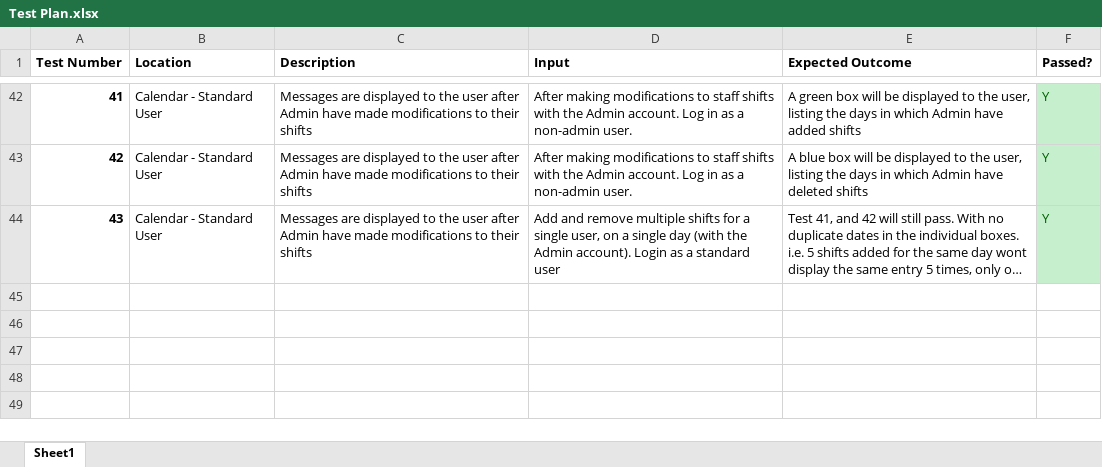
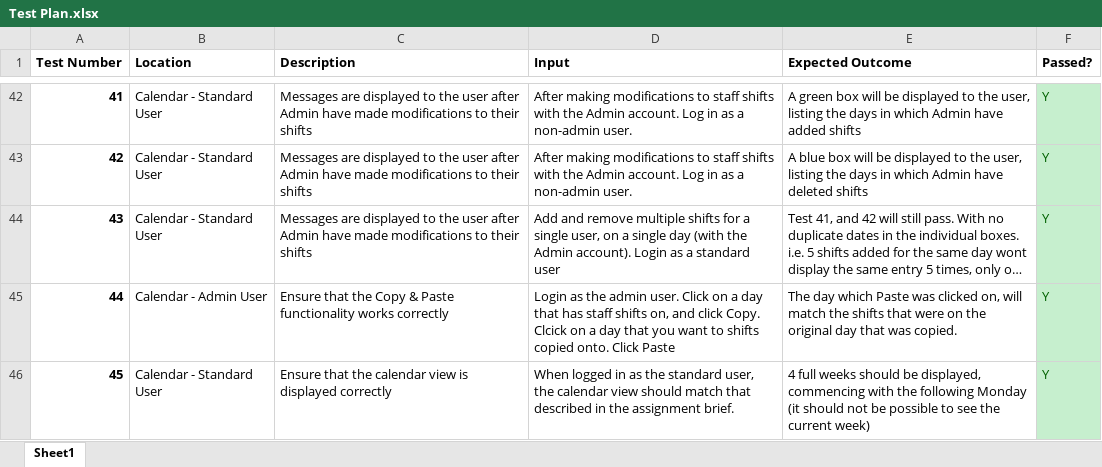
Before and after one commit to david-mcqueen/3rd-Year, an Excel workbook: Advanced Web/Assignment/Design/Test Plan.xlsx, sheet Sheet1, drawn as a sheet; only a part is shown, gaps mark what is left out; long unchanged cells end in …; values as stored, in another font and other column widths than the file's, no borders; the diff names each change by its address in the sheet, - before the commit and + after, or states it on an @@ line.

Commit message:
AW - Updated the report. Also added extra server side validation for updating the users settings

```diff
--- a/Advanced Web/Assignment/Design/Test Plan.xlsx (sheet Sheet1)
+++ b/Advanced Web/Assignment/Design/Test Plan.xlsx (sheet Sheet1)
+row 45: 44 | Calendar - Admin User | Ensure that the Copy & Paste functionality works correctly | Login as the admin user. Click on a day that has staff shifts on, and click Copy. Clcick on a day that you want to shifts copied onto. Click Paste | The day which Paste was clicked on, will match the shifts that were on the original day that was copied. | Y
+row 46: 45 | Calendar - Standard User | Ensure that the calendar view is displayed correctly | When logged in as the standard user, the calendar view should match that described in the assignment brief. | 4 full weeks should be displayed, commencing with the following Monday (it should not be possible to see the current week) | Y
```
Also changed, not shown: 3 other files.
